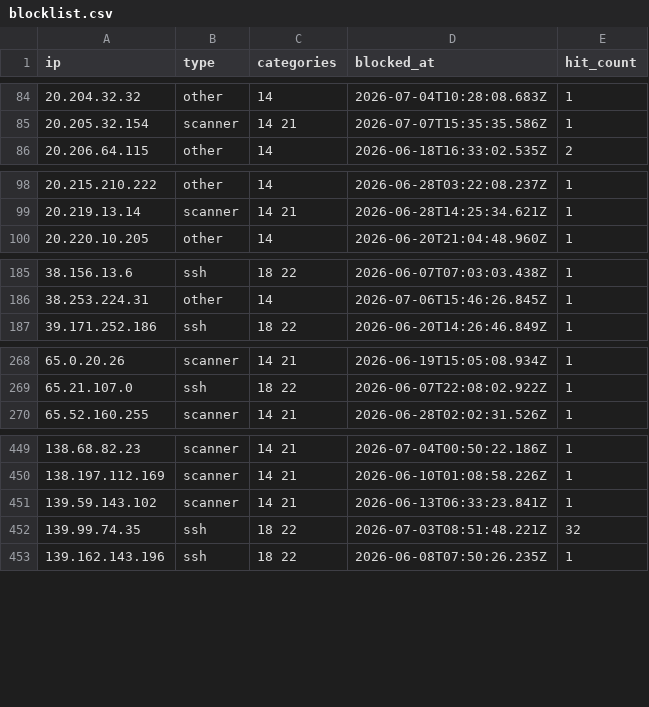
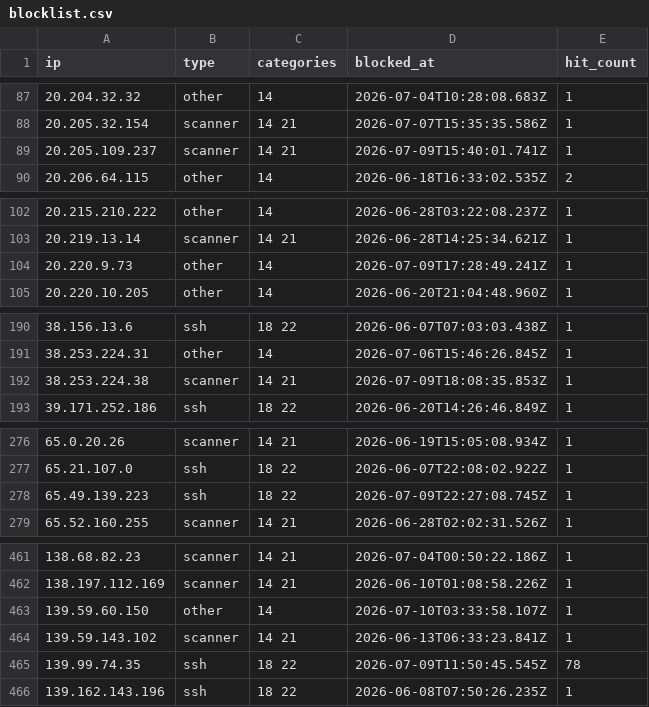
Before and after one commit to zenmorro/Scanner-List, a CSV file: blocklist.csv, drawn as a sheet; only a part is shown, gaps mark what is left out; the diff covers the shown part only.

```diff
--- a/blocklist.csv
+++ b/blocklist.csv
@@ -85,2 +88,3 @@ ip,type,categories,blocked_at,hit_count
 20.205.32.154,scanner,14 21,2026-07-07T15:35:35.586Z,1
+20.205.109.237,scanner,14 21,2026-07-09T15:40:01.741Z,1
 20.206.64.115,other,14,2026-06-18T16:33:02.535Z,2
@@ -99,2 +103,3 @@ ip,type,categories,blocked_at,hit_count
 20.219.13.14,scanner,14 21,2026-06-28T14:25:34.621Z,1
+20.220.9.73,other,14,2026-07-09T17:28:49.241Z,1
 20.220.10.205,other,14,2026-06-20T21:04:48.960Z,1
@@ -186,2 +191,3 @@ ip,type,categories,blocked_at,hit_count
 38.253.224.31,other,14,2026-07-06T15:46:26.845Z,1
+38.253.224.38,scanner,14 21,2026-07-09T18:08:35.853Z,1
 39.171.252.186,ssh,18 22,2026-06-20T14:26:46.849Z,1
@@ -269,2 +277,3 @@ ip,type,categories,blocked_at,hit_count
 65.21.107.0,ssh,18 22,2026-06-07T22:08:02.922Z,1
+65.49.139.223,ssh,18 22,2026-07-09T22:27:08.745Z,1
 65.52.160.255,scanner,14 21,2026-06-28T02:02:31.526Z,1
@@ -450,4 +462,5 @@ ip,type,categories,blocked_at,hit_count
 138.197.112.169,scanner,14 21,2026-06-10T01:08:58.226Z,1
+139.59.60.150,other,14,2026-07-10T03:33:58.107Z,1
 139.59.143.102,scanner,14 21,2026-06-13T06:33:23.841Z,1
-139.99.74.35,ssh,18 22,2026-07-03T08:51:48.221Z,32
+139.99.74.35,ssh,18 22,2026-07-09T11:50:45.545Z,78
 139.162.143.196,ssh,18 22,2026-06-08T07:50:26.235Z,1
```
Also changed, not shown: 10 added rows and 4 edited cells elsewhere in this file, 2 other files.
